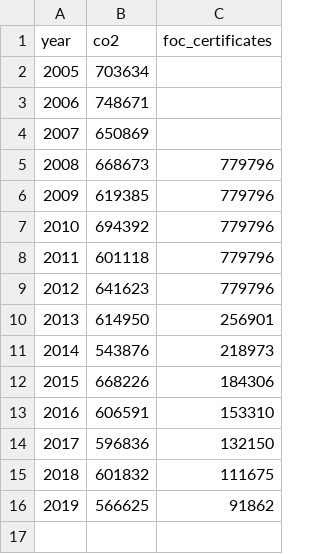
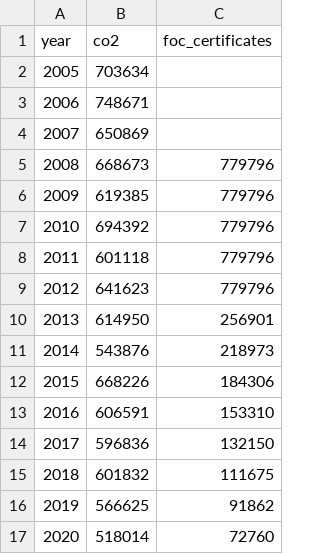
Before and after one commit to B-FfF/stadtwerk-mit-zukunft, a CSV file: _data/swfl_emissions.csv, drawn as a sheet; the diff names each change by its address in the sheet, - before the commit and + after, or states it on an @@ line.

Commit message:
Include verified 2020 EU ETS emissions and allowances

```diff
--- a/_data/swfl_emissions.csv
+++ b/_data/swfl_emissions.csv
+row 17: 2020 | 518014 | 72760
```
Also changed, not shown: 2 other files.
